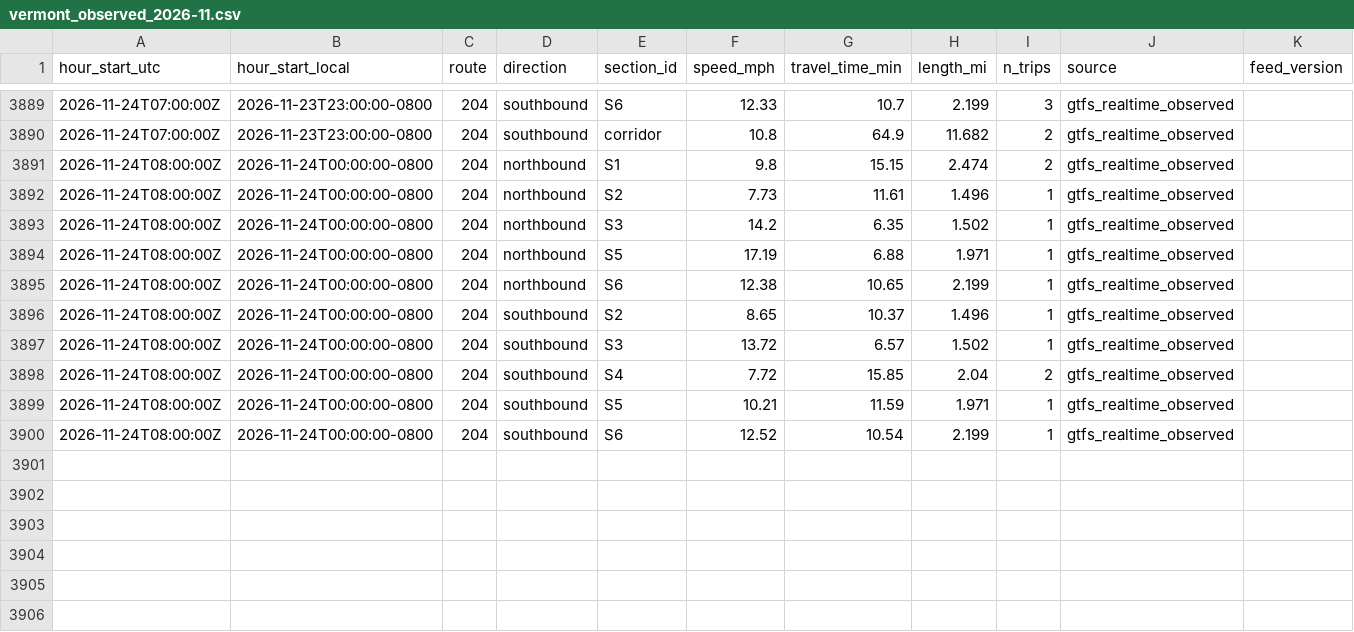
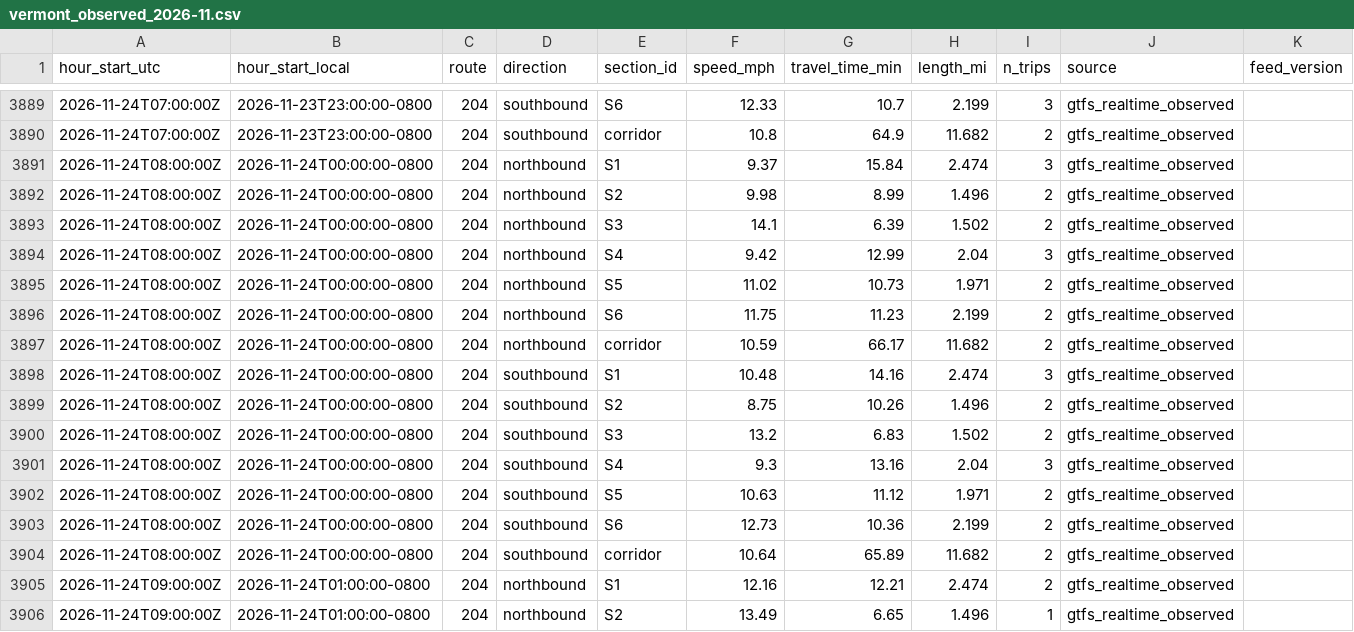
Before and after one commit to here/aviary, a CSV file: data/observed/vermont_observed_2026-11.csv, drawn as a sheet; only a part is shown, gaps mark what is left out; the diff covers the shown part only.

```diff
--- a/data/observed/vermont_observed_2026-11.csv
+++ b/data/observed/vermont_observed_2026-11.csv
@@ -3890,11 +3890,17 @@ hour_start_utc,hour_start_local,route,direction,section_id,speed_mph,travel_time
 2026-11-24T07:00:00Z,2026-11-23T23:00:00-0800,204,southbound,corridor,10.8,64.9,11.682,2,gtfs_realtime_observed,
-2026-11-24T08:00:00Z,2026-11-24T00:00:00-0800,204,northbound,S1,9.8,15.15,2.474,2,gtfs_realtime_observed,
-2026-11-24T08:00:00Z,2026-11-24T00:00:00-0800,204,northbound,S2,7.73,11.61,1.496,1,gtfs_realtime_observed,
-2026-11-24T08:00:00Z,2026-11-24T00:00:00-0800,204,northbound,S3,14.2,6.35,1.502,1,gtfs_realtime_observed,
-2026-11-24T08:00:00Z,2026-11-24T00:00:00-0800,204,northbound,S5,17.19,6.88,1.971,1,gtfs_realtime_observed,
-2026-11-24T08:00:00Z,2026-11-24T00:00:00-0800,204,northbound,S6,12.38,10.65,2.199,1,gtfs_realtime_observed,
-2026-11-24T08:00:00Z,2026-11-24T00:00:00-0800,204,southbound,S2,8.65,10.37,1.496,1,gtfs_realtime_observed,
-2026-11-24T08:00:00Z,2026-11-24T00:00:00-0800,204,southbound,S3,13.72,6.57,1.502,1,gtfs_realtime_observed,
-2026-11-24T08:00:00Z,2026-11-24T00:00:00-0800,204,southbound,S4,7.72,15.85,2.04,2,gtfs_realtime_observed,
-2026-11-24T08:00:00Z,2026-11-24T00:00:00-0800,204,southbound,S5,10.21,11.59,1.971,1,gtfs_realtime_observed,
-2026-11-24T08:00:00Z,2026-11-24T00:00:00-0800,204,southbound,S6,12.52,10.54,2.199,1,gtfs_realtime_observed,
+2026-11-24T08:00:00Z,2026-11-24T00:00:00-0800,204,northbound,S1,9.37,15.84,2.474,3,gtfs_realtime_observed,
+2026-11-24T08:00:00Z,2026-11-24T00:00:00-0800,204,northbound,S2,9.98,8.99,1.496,2,gtfs_realtime_observed,
+2026-11-24T08:00:00Z,2026-11-24T00:00:00-0800,204,northbound,S3,14.1,6.39,1.502,2,gtfs_realtime_observed,
+2026-11-24T08:00:00Z,2026-11-24T00:00:00-0800,204,northbound,S4,9.42,12.99,2.04,3,gtfs_realtime_observed,
+2026-11-24T08:00:00Z,2026-11-24T00:00:00-0800,204,northbound,S5,11.02,10.73,1.971,2,gtfs_realtime_observed,
+2026-11-24T08:00:00Z,2026-11-24T00:00:00-0800,204,northbound,S6,11.75,11.23,2.199,2,gtfs_realtime_observed,
+2026-11-24T08:00:00Z,2026-11-24T00:00:00-0800,204,northbound,corridor,10.59,66.17,11.682,2,gtfs_realtime_observed,
+2026-11-24T08:00:00Z,2026-11-24T00:00:00-0800,204,southbound,S1,10.48,14.16,2.474,3,gtfs_realtime_observed,
+2026-11-24T08:00:00Z,2026-11-24T00:00:00-0800,204,southbound,S2,8.75,10.26,1.496,2,gtfs_realtime_observed,
+2026-11-24T08:00:00Z,2026-11-24T00:00:00-0800,204,southbound,S3,13.2,6.83,1.502,2,gtfs_realtime_observed,
+2026-11-24T08:00:00Z,2026-11-24T00:00:00-0800,204,southbound,S4,9.3,13.16,2.04,3,gtfs_realtime_observed,
+2026-11-24T08:00:00Z,2026-11-24T00:00:00-0800,204,southbound,S5,10.63,11.12,1.971,2,gtfs_realtime_observed,
+2026-11-24T08:00:00Z,2026-11-24T00:00:00-0800,204,southbound,S6,12.73,10.36,2.199,2,gtfs_realtime_observed,
+2026-11-24T08:00:00Z,2026-11-24T00:00:00-0800,204,southbound,corridor,10.64,65.89,11.682,2,gtfs_realtime_observed,
+2026-11-24T09:00:00Z,2026-11-24T01:00:00-0800,204,northbound,S1,12.16,12.21,2.474,2,gtfs_realtime_observed,
+2026-11-24T09:00:00Z,2026-11-24T01:00:00-0800,204,northbound,S2,13.49,6.65,1.496,1,gtfs_realtime_observed,
```
Also changed, not shown: 10 added rows elsewhere in this file, data/corridors/sunset/observed/sunset_observed_2026-11.csv, data/corridors/sunset/traffic/sunset_here_traffic_2026-11.csv, 20 other files.
